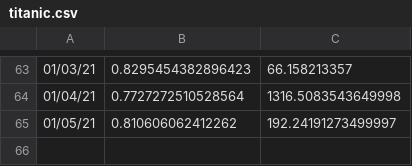
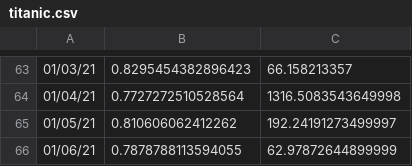
Before and after one commit to haifeng-jin/ak-dashboard, a CSV file: docs/results/titanic.csv, drawn as a sheet; only a part is shown, gaps mark what is left out; the diff names each change by its address in the sheet, - before the commit and + after, or states it on an @@ line.

Commit message:
update data

```diff
--- a/docs/results/titanic.csv
+++ b/docs/results/titanic.csv
+row 66: 01/06/21 | 0.7878788113594055 | 62.97872644899999
```
